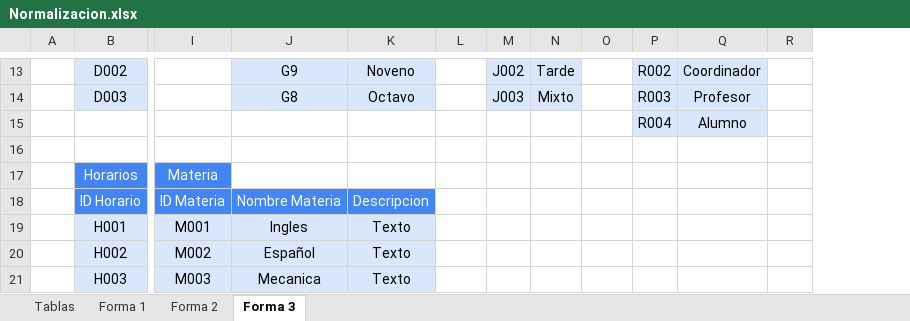
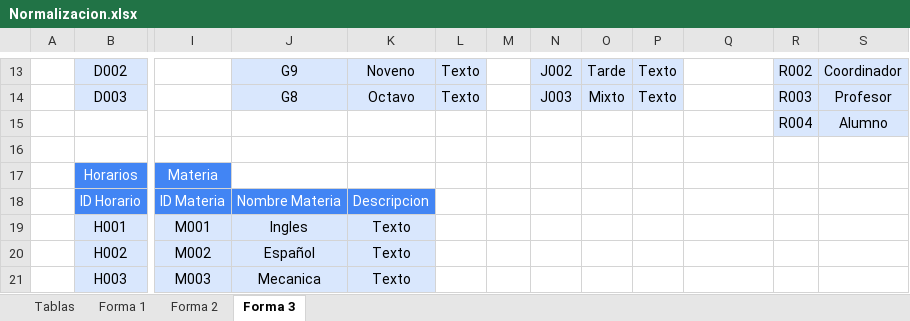
Before and after one commit to Waltertique/EduMultiPro-Official, an Excel workbook: EduMultiPro 2 Parte/2-Normalizacion 3FN/Normalizacion.xlsx, sheet Forma 3, drawn as a sheet; only a part is shown, gaps mark what is left out; values as stored, in another font and other column widths than the file's, no borders; table styles not drawn; removed rows and columns are numbered as before the commit, all else as after; rows hold the shown columns only; the diff covers the shown part only; the diff names each change by its address in the sheet, - before the commit and + after, or states it on an @@ line.

```diff
--- a/EduMultiPro 2 Parte/2-Normalizacion 3FN/Normalizacion.xlsx (sheet Forma 3)
+++ b/EduMultiPro 2 Parte/2-Normalizacion 3FN/Normalizacion.xlsx (sheet Forma 3)
-column P, rows 13-14: R002 | R003
+column P, rows 13-14: Texto | Texto
+column S, rows 13-14: Coordinador | Profesor
-L13:L14: (empty)
+L13:L14: Texto
-L13:L14 fill: none
+L13:L14 fill: #D9E7FD
-M13:M14 fill: #D9E7FD
+M13:M14 fill: none
-M13: J002
+M13: (empty)
-N13: Tarde
+N13: J002
-O13:O14 fill: none
+O13:O14 fill: #D9E7FD
-O13: (empty)
+O13: Tarde
-Q13:Q14 fill: #D9E7FD
+Q13:Q14 fill: none
-Q13: Coordinador
+Q13: (empty)
-R13:R14 fill: none
+R13:R14 fill: #D9E7FD
-R13: (empty)
+R13: R002
-M14: J003
+M14: (empty)
-N14: Mixto
+N14: J003
-O14: (empty)
+O14: Mixto
-Q14: Profesor
+Q14: (empty)
-R14: (empty)
+R14: R003
-row 15:  |  |  |  |  |  |  |  |  | R004 | Alumno
+row 15:  |  |  |  |  |  |  |  |  |  |  | R004 | Alumno
```
Also changed, not shown: 15 edited cells and cell formats elsewhere in this sheet, sheet Forma 2, 4 other files.
